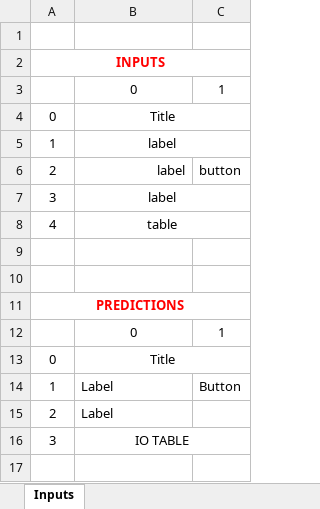
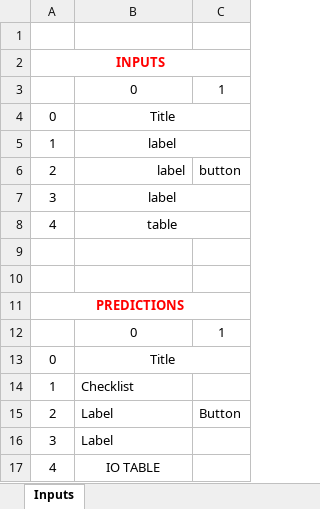
Before and after one commit to andrenog/LIB-Leaching-Toolkit, an Excel workbook: GUI_Plan.xlsx, sheet Inputs, drawn as a sheet; values as stored, in another font and other column widths than the file's, no borders; removed rows and columns are numbered as before the commit, all else as after; the diff names each change by its address in the sheet, - before the commit and + after, or states it on an @@ line.

```diff
--- a/GUI_Plan.xlsx (sheet Inputs)
+++ b/GUI_Plan.xlsx (sheet Inputs)
-B14: Label
+B14: Checklist
-C14: Button
+C14: (empty)
-C15: (empty)
+C15: Button
-B16: IO TABLE
+B16: Label
-B16 alignment: center
+B16 alignment: left
-B16:C16 merged
+row 17: 4 | IO TABLE
```
Also changed, not shown: 2 other files.
